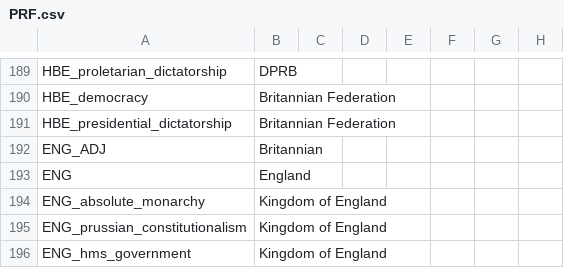
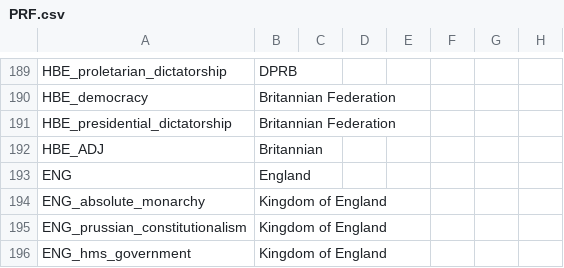
Before and after one commit to Proffan25/DoD-PRF, a CSV file: localisation/PRF.csv, drawn as a sheet; only a part is shown, gaps mark what is left out; the diff names each change by its address in the sheet, - before the commit and + after, or states it on an @@ line.

```diff
--- a/localisation/PRF.csv
+++ b/localisation/PRF.csv
-A192: ENG_ADJ
+A192: HBE_ADJ
```
Also changed, not shown: 1 other file.
